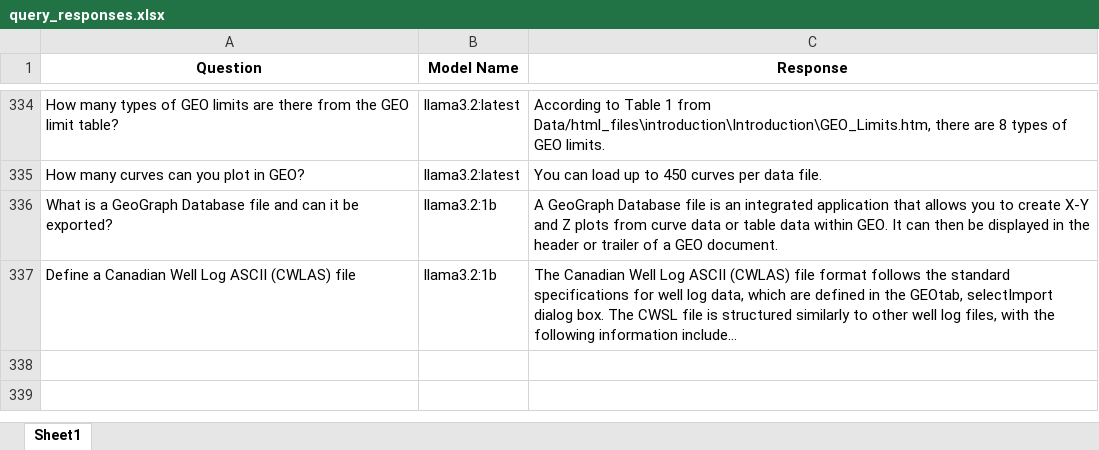
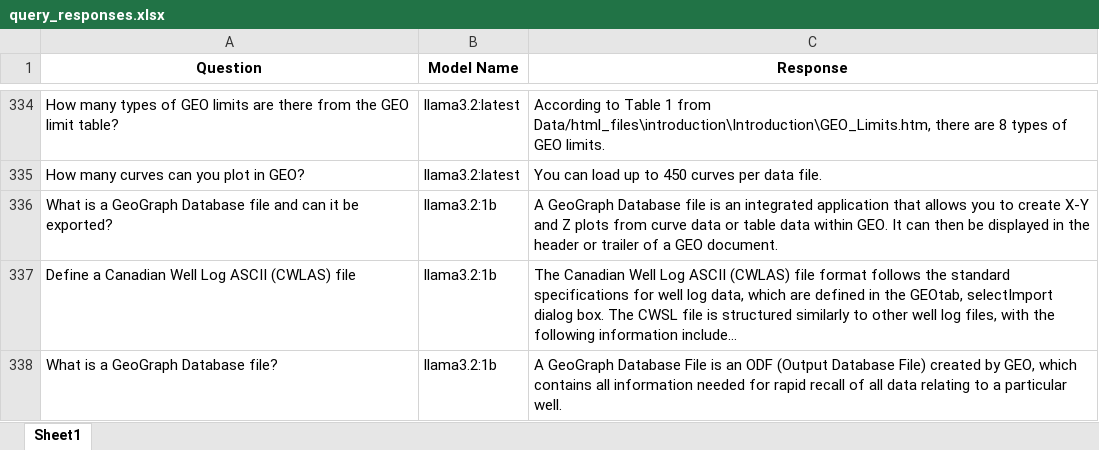
Before and after one commit to hlin-0420/GEO-bot-prototype, an Excel workbook: Data/evaluation/query_responses.xlsx, sheet Sheet1, drawn as a sheet; only a part is shown, gaps mark what is left out; long unchanged cells end in …; values as stored, in another font and other column widths than the file's, no borders; the diff names each change by its address in the sheet, - before the commit and + after, or states it on an @@ line.

```diff
--- a/Data/evaluation/query_responses.xlsx (sheet Sheet1)
+++ b/Data/evaluation/query_responses.xlsx (sheet Sheet1)
+row 338: What is a GeoGraph Database file? | llama3.2:1b | A GeoGraph Database File is an ODF (Output Database File) created by GEO, which contains all information needed for rapid recall of all data relating to a particular well.
```
Also changed, not shown: 7 other files.
